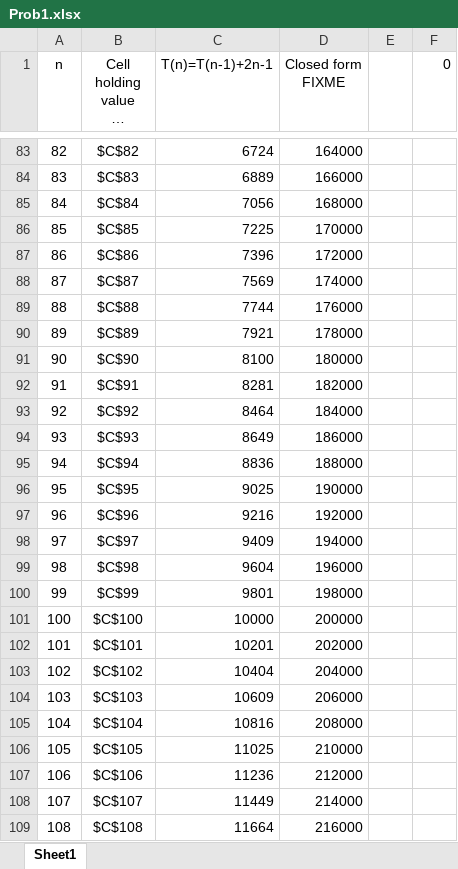
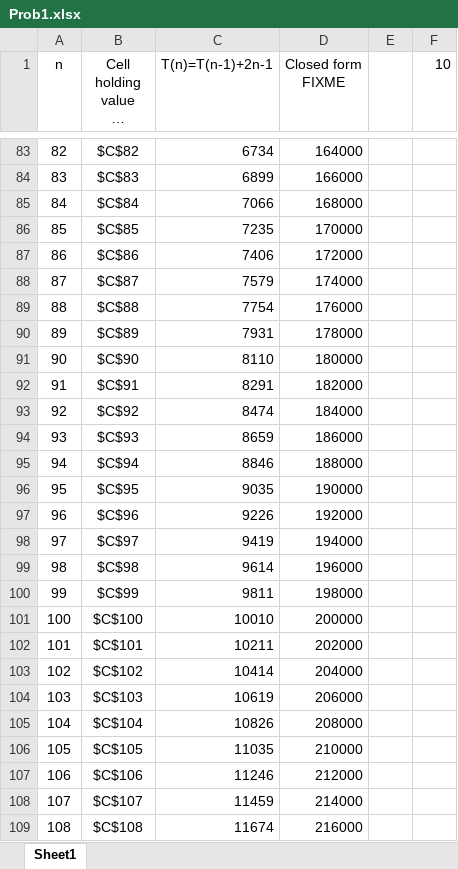
Before and after one commit to vihardesu/CSE-247, an Excel workbook: studios/studio4/Prob1.xlsx, sheet Sheet1, drawn as a sheet; only a part is shown, gaps mark what is left out; long unchanged cells end in …; values as stored, in another font and other column widths than the file's, no borders; charts and pictures not drawn; the diff covers the shown part only; the diff names each change by its address in the sheet, - before the commit and + after, or states it on an @@ line.

```diff
--- a/studios/studio4/Prob1.xlsx (sheet Sheet1)
+++ b/studios/studio4/Prob1.xlsx (sheet Sheet1)
-F1: 0
+F1: 10
-C83 (T(n)=T(n-1)+2n-1): 6724
+C83 (T(n)=T(n-1)+2n-1): 6734
-C84 (T(n)=T(n-1)+2n-1): 6889
+C84 (T(n)=T(n-1)+2n-1): 6899
-C85 (T(n)=T(n-1)+2n-1): 7056
+C85 (T(n)=T(n-1)+2n-1): 7066
-C86 (T(n)=T(n-1)+2n-1): 7225
+C86 (T(n)=T(n-1)+2n-1): 7235
-C87 (T(n)=T(n-1)+2n-1): 7396
+C87 (T(n)=T(n-1)+2n-1): 7406
-C88 (T(n)=T(n-1)+2n-1): 7569
+C88 (T(n)=T(n-1)+2n-1): 7579
-C89 (T(n)=T(n-1)+2n-1): 7744
+C89 (T(n)=T(n-1)+2n-1): 7754
-C90 (T(n)=T(n-1)+2n-1): 7921
+C90 (T(n)=T(n-1)+2n-1): 7931
-C91 (T(n)=T(n-1)+2n-1): 8100
+C91 (T(n)=T(n-1)+2n-1): 8110
-C92 (T(n)=T(n-1)+2n-1): 8281
+C92 (T(n)=T(n-1)+2n-1): 8291
-C93 (T(n)=T(n-1)+2n-1): 8464
+C93 (T(n)=T(n-1)+2n-1): 8474
-C94 (T(n)=T(n-1)+2n-1): 8649
+C94 (T(n)=T(n-1)+2n-1): 8659
-C95 (T(n)=T(n-1)+2n-1): 8836
+C95 (T(n)=T(n-1)+2n-1): 8846
-C96 (T(n)=T(n-1)+2n-1): 9025
+C96 (T(n)=T(n-1)+2n-1): 9035
-C97 (T(n)=T(n-1)+2n-1): 9216
+C97 (T(n)=T(n-1)+2n-1): 9226
-C98 (T(n)=T(n-1)+2n-1): 9409
+C98 (T(n)=T(n-1)+2n-1): 9419
-C99 (T(n)=T(n-1)+2n-1): 9604
+C99 (T(n)=T(n-1)+2n-1): 9614
-C100 (T(n)=T(n-1)+2n-1): 9801
+C100 (T(n)=T(n-1)+2n-1): 9811
-C101 (T(n)=T(n-1)+2n-1): 10000
+C101 (T(n)=T(n-1)+2n-1): 10010
-C102 (T(n)=T(n-1)+2n-1): 10201
+C102 (T(n)=T(n-1)+2n-1): 10211
-C103 (T(n)=T(n-1)+2n-1): 10404
+C103 (T(n)=T(n-1)+2n-1): 10414
-C104 (T(n)=T(n-1)+2n-1): 10609
+C104 (T(n)=T(n-1)+2n-1): 10619
-C105 (T(n)=T(n-1)+2n-1): 10816
+C105 (T(n)=T(n-1)+2n-1): 10826
-C106 (T(n)=T(n-1)+2n-1): 11025
+C106 (T(n)=T(n-1)+2n-1): 11035
-C107 (T(n)=T(n-1)+2n-1): 11236
+C107 (T(n)=T(n-1)+2n-1): 11246
-C108 (T(n)=T(n-1)+2n-1): 11449
+C108 (T(n)=T(n-1)+2n-1): 11459
-C109 (T(n)=T(n-1)+2n-1): 11664
+C109 (T(n)=T(n-1)+2n-1): 11674
```
Also changed, not shown: 485 edited cells elsewhere in this sheet, charts or pictures.
